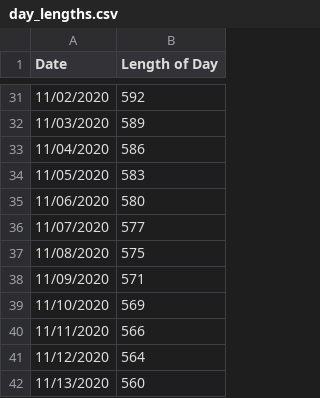
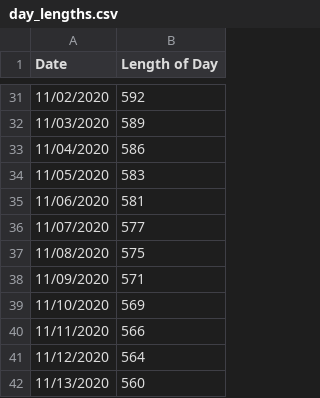
Before and after one commit to sarahahagen/Phone-Usage, a CSV file: day_lengths.csv, drawn as a sheet; only a part is shown, gaps mark what is left out.

```diff
--- a/day_lengths.csv
+++ b/day_lengths.csv
@@ -34,3 +34,3 @@ Date,Length of Day
 11/05/2020,583
-11/06/2020,580
+11/06/2020,581
 11/07/2020,577
```
Also changed, not shown: merged_df.csv, 1 other file.
